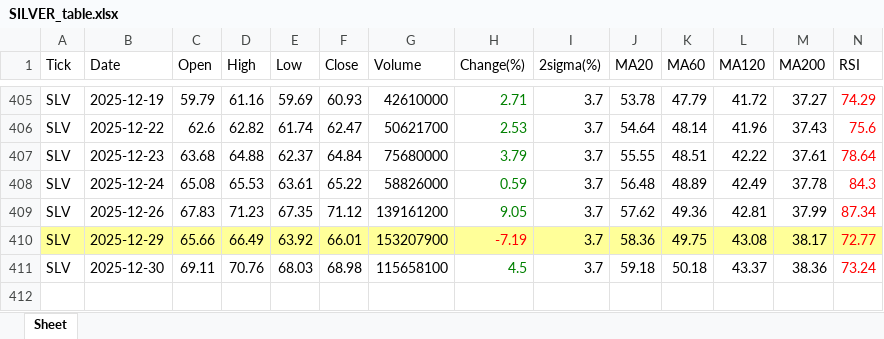
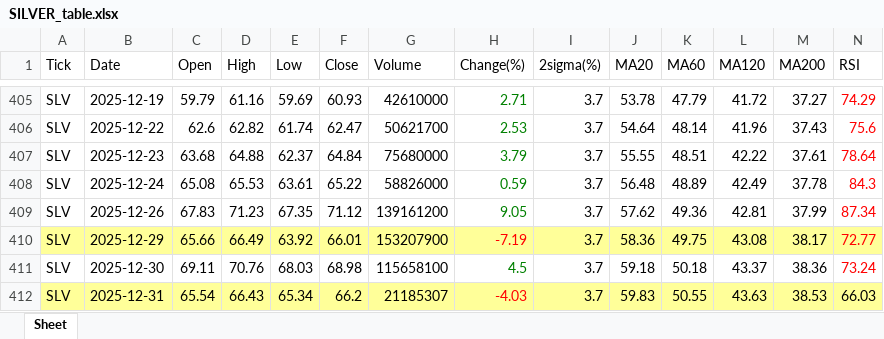
Before and after one commit to jangjb1204-sys/my-python-bot, an Excel workbook: US_stock/SILVER_table.xlsx, sheet Sheet, drawn as a sheet; only a part is shown, gaps mark what is left out; values as stored, in another font and other column widths than the file's, no borders; rows hold the shown columns only; the diff names each change by its address in the sheet, - before the commit and + after, or states it on an @@ line.

```diff
--- a/US_stock/SILVER_table.xlsx (sheet Sheet)
+++ b/US_stock/SILVER_table.xlsx (sheet Sheet)
+row 412: SLV | 2025-12-31 | 65.54 | 66.43 | 65.34 | 66.2 | 21185307 | -4.03 | 3.7 | 59.83 | 50.55 | 43.63 | 38.53 | 66.03
```
Also changed, not shown: US_stock/BTGD_table.xlsx, US_stock/GOLD_table.xlsx, 33 other files.
